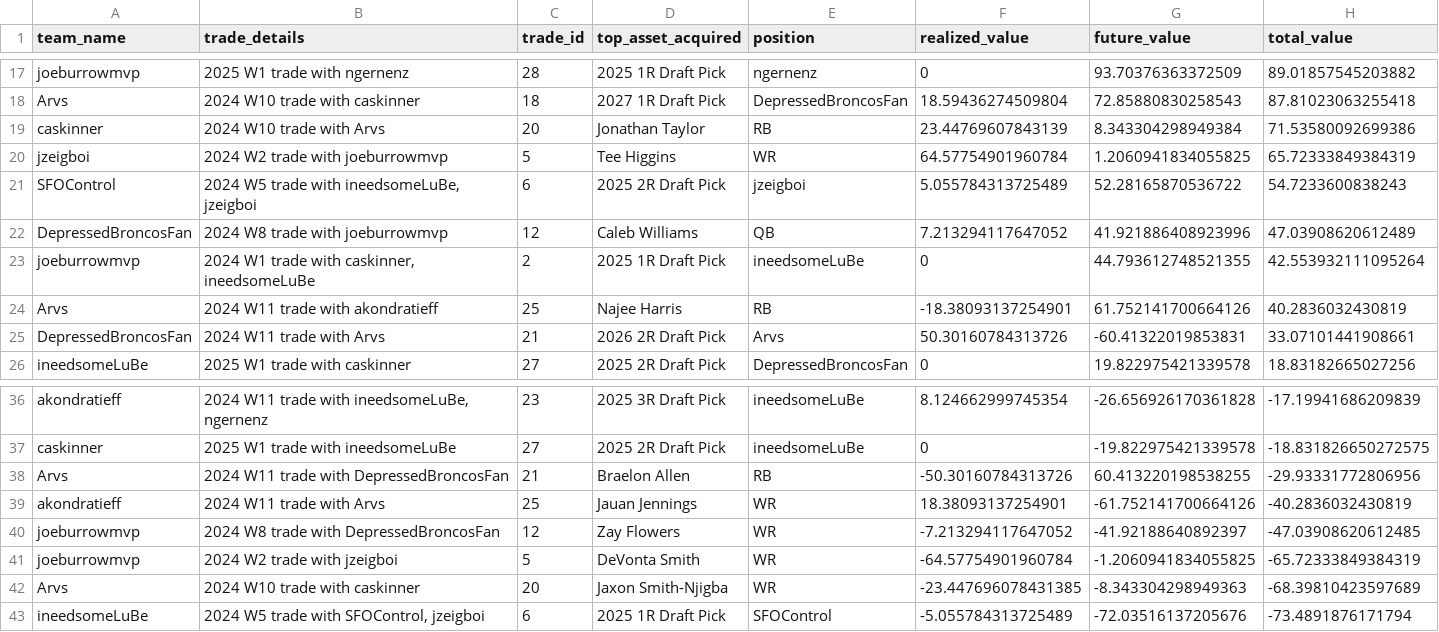
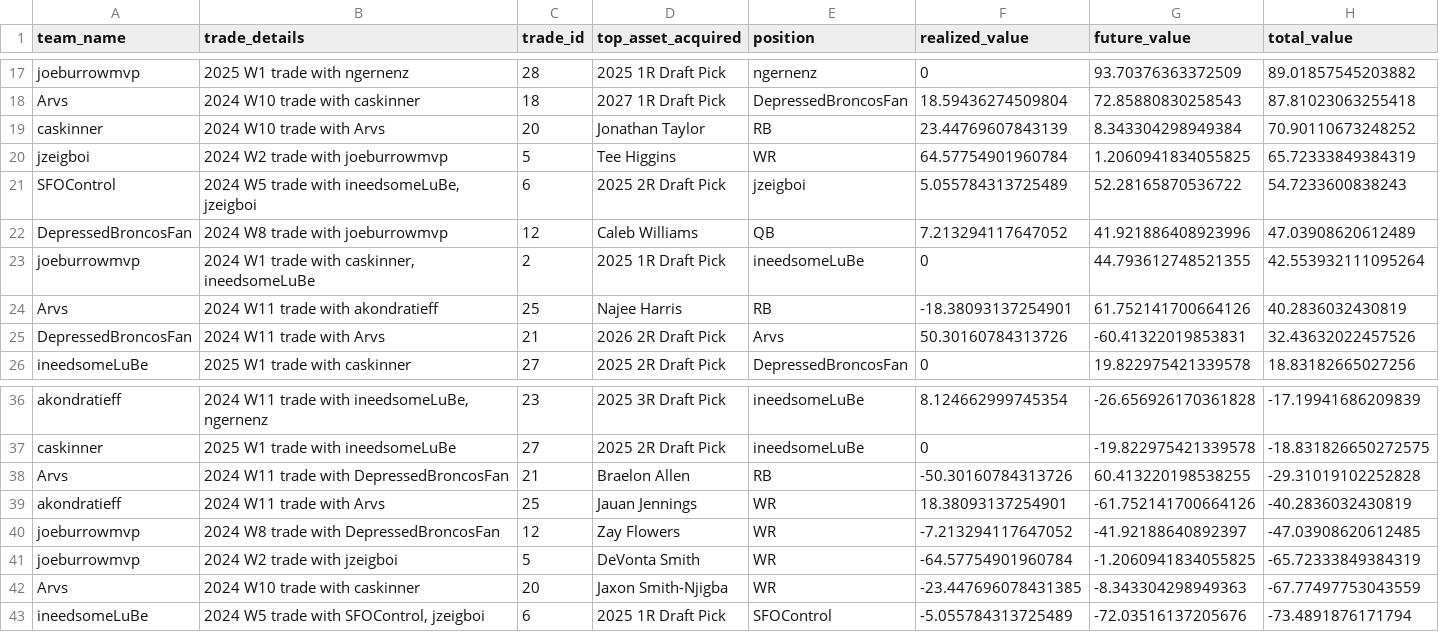
Before and after one commit to CalebSkinner1/FantasyDynasty, a CSV file: Shiny/Saved Files/lopsided_trades.csv, drawn as a sheet; only a part is shown, gaps mark what is left out; the diff covers the shown part only.

```diff
--- a/Shiny/Saved Files/lopsided_trades.csv
+++ b/Shiny/Saved Files/lopsided_trades.csv
@@ -18,3 +18,3 @@ joeburrowmvp,2025 W1 trade with ngernenz,28,2025 1R Draft Pick,ngernenz,0,93.703
 Arvs,2024 W10 trade with caskinner,18,2027 1R Draft Pick,DepressedBroncosFan,18.59436274509804,72.85880830258543,87.81023063255418
-caskinner,2024 W10 trade with Arvs,20,Jonathan Taylor,RB,23.44769607843139,8.343304298949384,71.53580092699386
+caskinner,2024 W10 trade with Arvs,20,Jonathan Taylor,RB,23.44769607843139,8.343304298949384,70.90110673248252
 jzeigboi,2024 W2 trade with joeburrowmvp,5,Tee Higgins,WR,64.57754901960784,1.2060941834055825,65.72333849384319
@@ -24,3 +24,3 @@ joeburrowmvp,"2024 W1 trade with caskinner, ineedsomeLuBe",2,2025 1R Draft Pick,
 Arvs,2024 W11 trade with akondratieff,25,Najee Harris,RB,-18.38093137254901,61.752141700664126,40.2836032430819
-DepressedBroncosFan,2024 W11 trade with Arvs,21,2026 2R Draft Pick,Arvs,50.30160784313726,-60.41322019853831,33.07101441908661
+DepressedBroncosFan,2024 W11 trade with Arvs,21,2026 2R Draft Pick,Arvs,50.30160784313726,-60.41322019853831,32.43632022457526
 ineedsomeLuBe,2025 W1 trade with caskinner,27,2025 2R Draft Pick,DepressedBroncosFan,0,19.822975421339578,18.83182665027256
@@ -37,3 +37,3 @@ akondratieff,"2024 W11 trade with ineedsomeLuBe, ngernenz",23,2025 3R Draft Pick
 caskinner,2025 W1 trade with ineedsomeLuBe,27,2025 2R Draft Pick,ineedsomeLuBe,0,-19.822975421339578,-18.831826650272575
-Arvs,2024 W11 trade with DepressedBroncosFan,21,Braelon Allen,RB,-50.30160784313726,60.413220198538255,-29.93331772806956
+Arvs,2024 W11 trade with DepressedBroncosFan,21,Braelon Allen,RB,-50.30160784313726,60.413220198538255,-29.31019102252828
 akondratieff,2024 W11 trade with Arvs,25,Jauan Jennings,WR,18.38093137254901,-61.752141700664126,-40.2836032430819
@@ -41,3 +41,3 @@ joeburrowmvp,2024 W8 trade with DepressedBroncosFan,12,Zay Flowers,WR,-7.2132941
 joeburrowmvp,2024 W2 trade with jzeigboi,5,DeVonta Smith,WR,-64.57754901960784,-1.2060941834055825,-65.72333849384319
-Arvs,2024 W10 trade with caskinner,20,Jaxon Smith-Njigba,WR,-23.447696078431385,-8.343304298949363,-68.39810423597689
+Arvs,2024 W10 trade with caskinner,20,Jaxon Smith-Njigba,WR,-23.447696078431385,-8.343304298949363,-67.77497753043559
 ineedsomeLuBe,"2024 W5 trade with SFOControl, jzeigboi",6,2025 1R Draft Pick,SFOControl,-5.055784313725489,-72.03516137205676,-73.4891876171794
```
Also changed, not shown: 8 edited cells elsewhere in this file, Shiny/Saved Files/comparison.csv, Shiny/Saved Files/overall_trade_winners.csv, 4 other files.
